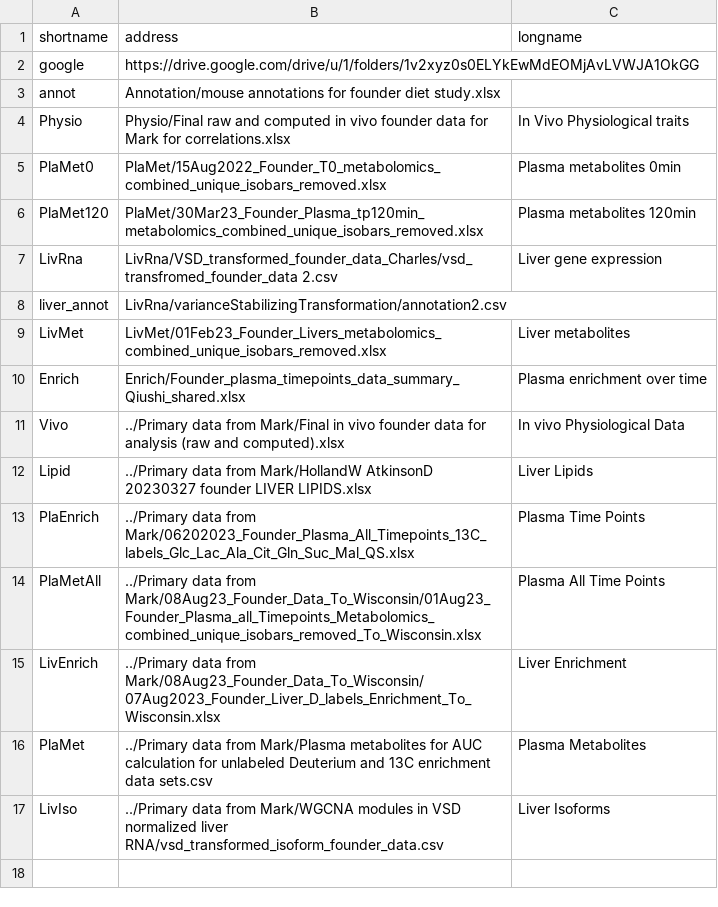
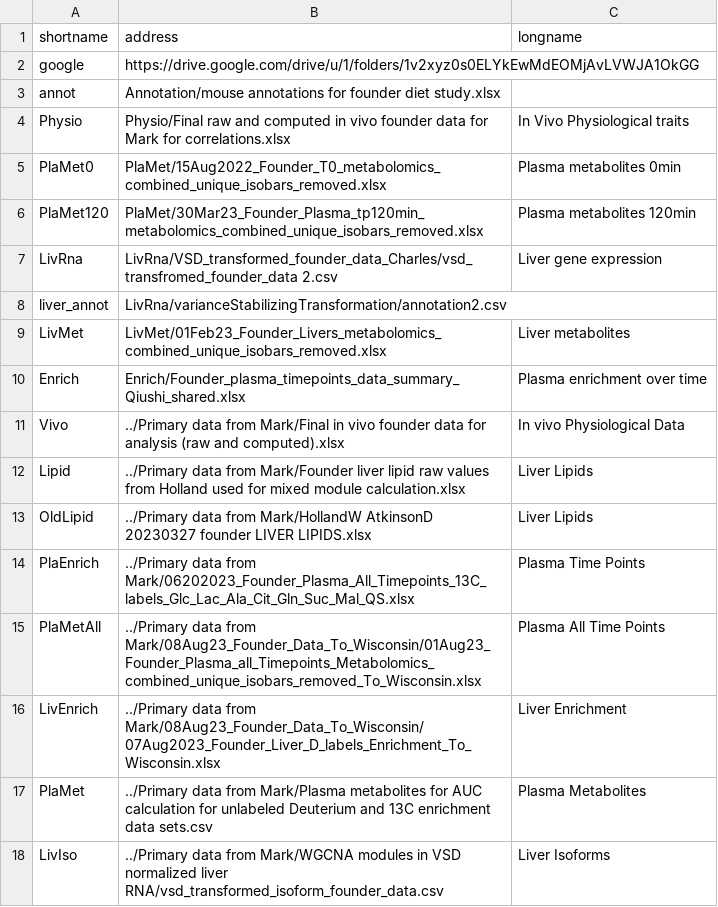
Before and after one commit to AttieLab-Systems-Genetics/FounderDietStudy, a CSV file: data/RawData/source.csv, drawn as a sheet.

Commit message:
updated Lipid for new data; updated WGCNAmixed

```diff
--- a/data/RawData/source.csv
+++ b/data/RawData/source.csv
@@ -11,3 +11,4 @@ Enrich,Enrich/Founder_plasma_timepoints_data_summary_Qiushi_shared.xlsx,Plasma e
 Vivo,../Primary data from Mark/Final in vivo founder data for analysis (raw and computed).xlsx,In vivo Physiological Data
-Lipid,../Primary data from Mark/HollandW AtkinsonD 20230327 founder LIVER LIPIDS.xlsx,Liver Lipids
+Lipid,../Primary data from Mark/Founder liver lipid raw values from Holland used for mixed module calculation.xlsx,Liver Lipids
+OldLipid,../Primary data from Mark/HollandW AtkinsonD 20230327 founder LIVER LIPIDS.xlsx,Liver Lipids
 PlaEnrich,../Primary data from Mark/06202023_Founder_Plasma_All_Timepoints_13C_labels_Glc_Lac_Ala_Cit_Gln_Suc_Mal_QS.xlsx,Plasma Time Points
```
Also changed, not shown: 4 other files.
